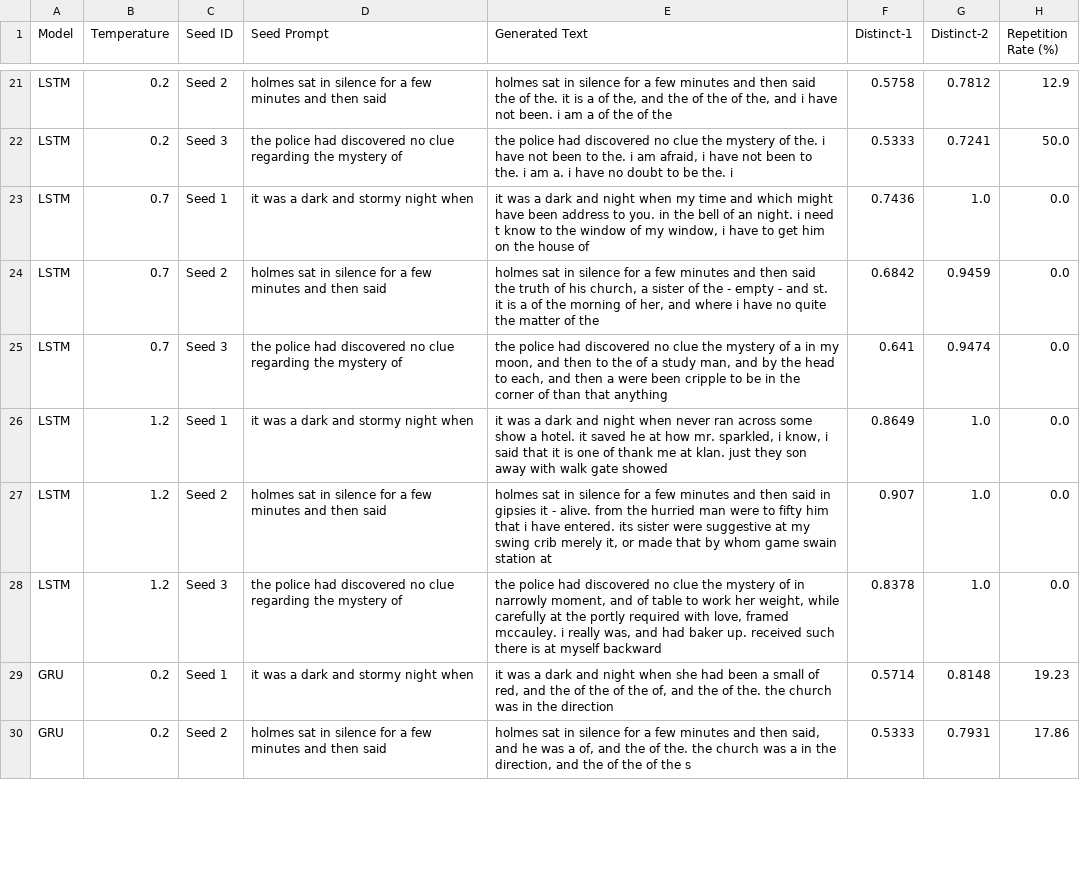
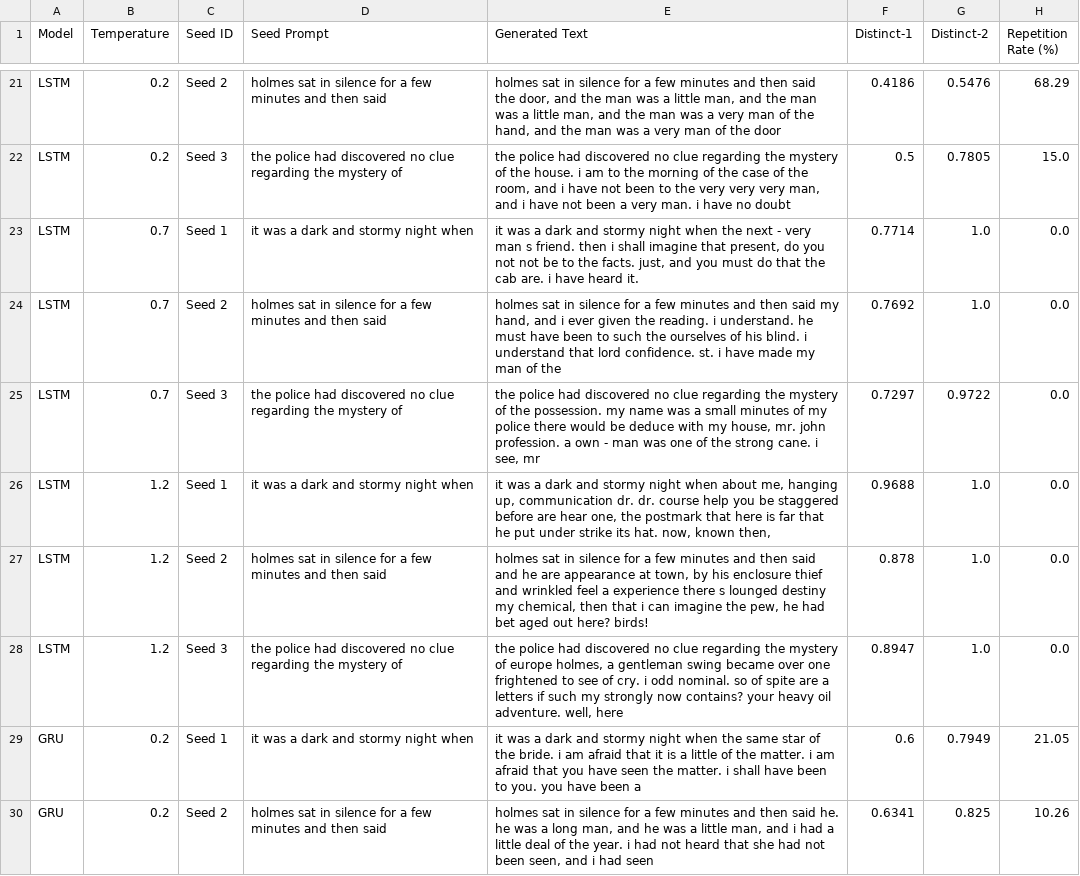
Before and after one commit to AkCodes23/FGAI_Assignment, a CSV file: results/generated_samples.csv, drawn as a sheet; only a part is shown, gaps mark what is left out; the diff covers the shown part only; the diff names each change by its address in the sheet, - before the commit and + after, or states it on an @@ line.

Commit message:
feat(pipeline): optimize text generation with special-token masking, verbatim prompt preservation, and comprehensive submission report

```diff
--- a/results/generated_samples.csv
+++ b/results/generated_samples.csv
-E21 (Generated Text): …said the of the. it is a of the, and the of the of the, and i have not been. i am a of the of the
+E21 (Generated Text): …said the door, and the man was a little man, and the man was a little man, and the man was a very man of the hand, and the man was a very man of the door
-F21 (Distinct-1): 0.5758
+F21 (Distinct-1): 0.4186
-G21 (Distinct-2): 0.7812
+G21 (Distinct-2): 0.5476
-H21 (Repetition Rate (%)): 12.9
+H21 (Repetition Rate (%)): 68.29
-E22 (Generated Text): …no clue the mystery of the. i have not been to the. i am afraid, i have not been to the. i am a. i have no doubt to be the. i
+E22 (Generated Text): …no clue regarding the mystery of the house. i am to the morning of the case of the room, and i have not been to the very very very man, and i have not been a very man. i have no doubt
-F22 (Distinct-1): 0.5333
+F22 (Distinct-1): 0.5
-G22 (Distinct-2): 0.7241
+G22 (Distinct-2): 0.7805
-H22 (Repetition Rate (%)): 50.0
+H22 (Repetition Rate (%)): 15.0
-E23 (Generated Text): …dark and night when my time and which might have been address to you. in the bell of an night. i need t know to the window of my window, i have to get him on the house of
+E23 (Generated Text): …dark and stormy night when the next - very man s friend. then i shall imagine that present, do you not not be to the facts. just, and you must do that the cab are. i have heard it.
-F23 (Distinct-1): 0.7436
+F23 (Distinct-1): 0.7714
-E24 (Generated Text): …then said the truth of his church, a sister of the - empty - and st. it is a of the morning of her, and where i have no quite the matter of the
+E24 (Generated Text): …then said my hand, and i ever given the reading. i understand. he must have been to such the ourselves of his blind. i understand that lord confidence. st. i have made my man of the
-F24 (Distinct-1): 0.6842
+F24 (Distinct-1): 0.7692
-G24 (Distinct-2): 0.9459
+G24 (Distinct-2): 1.0
-E25 (Generated Text): …no clue the mystery of a in my moon, and then to the of a study man, and by the head to each, and then a were been cripple to be in the corner of than that anything
+E25 (Generated Text): …no clue regarding the mystery of the possession. my name was a small minutes of my police there would be deduce with my house, mr. john profession. a own - man was one of the strong cane. i see, mr
-F25 (Distinct-1): 0.641
+F25 (Distinct-1): 0.7297
-G25 (Distinct-2): 0.9474
+G25 (Distinct-2): 0.9722
-E26 (Generated Text): …dark and night when never ran across some show a hotel. it saved he at how mr. sparkled, i know, i said that it is one of thank me at klan. just they son away with walk gate showed
+E26 (Generated Text): …dark and stormy night when about me, hanging up, communication dr. dr. course help you be staggered before are hear one, the postmark that here is far that he put under strike its hat. now, known then,
-F26 (Distinct-1): 0.8649
+F26 (Distinct-1): 0.9688
-E27 (Generated Text): …then said in gipsies it - alive. from the hurried man were to fifty him that i have entered. its sister were suggestive at my swing crib merely it, or made that by whom game swain station at
+E27 (Generated Text): …then said and he are appearance at town, by his enclosure thief and wrinkled feel a experience there s lounged destiny my chemical, then that i can imagine the pew, he had bet aged out here? birds!
-F27 (Distinct-1): 0.907
+F27 (Distinct-1): 0.878
-E28 (Generated Text): …no clue the mystery of in narrowly moment, and of table to work her weight, while carefully at the portly required with love, framed mccauley. i really was, and had baker up. received such there is at myself backward
+E28 (Generated Text): …no clue regarding the mystery of europe holmes, a gentleman swing became over one frightened to see of cry. i odd nominal. so of spite are a letters if such my strongly now contains? your heavy oil adventure. well, here
-F28 (Distinct-1): 0.8378
+F28 (Distinct-1): 0.8947
-E29 (Generated Text): …dark and night when she had been a small of red, and the of the of the of, and the of the. the church was in the direction
+E29 (Generated Text): …dark and stormy night when the same star of the bride. i am afraid that it is a little of the matter. i am afraid that you have seen the matter. i shall have been to you. you have been a
-F29 (Distinct-1): 0.5714
+F29 (Distinct-1): 0.6
-G29 (Distinct-2): 0.8148
+G29 (Distinct-2): 0.7949
-H29 (Repetition Rate (%)): 19.23
+H29 (Repetition Rate (%)): 21.05
-E30 (Generated Text): …and then said, and he was a of, and the of the. the church was a in the direction, and the of the of the s
+E30 (Generated Text): …and then said he. he was a long man, and he was a little man, and i had a little deal of the year. i had not heard that she had not been seen, and i had seen
-F30 (Distinct-1): 0.5333
+F30 (Distinct-1): 0.6341
-G30 (Distinct-2): 0.7931
+G30 (Distinct-2): 0.825
-H30 (Repetition Rate (%)): 17.86
+H30 (Repetition Rate (%)): 10.26
```
Also changed, not shown: 81 edited cells elsewhere in this file, results/diversity_metrics.csv, 7 other files.
